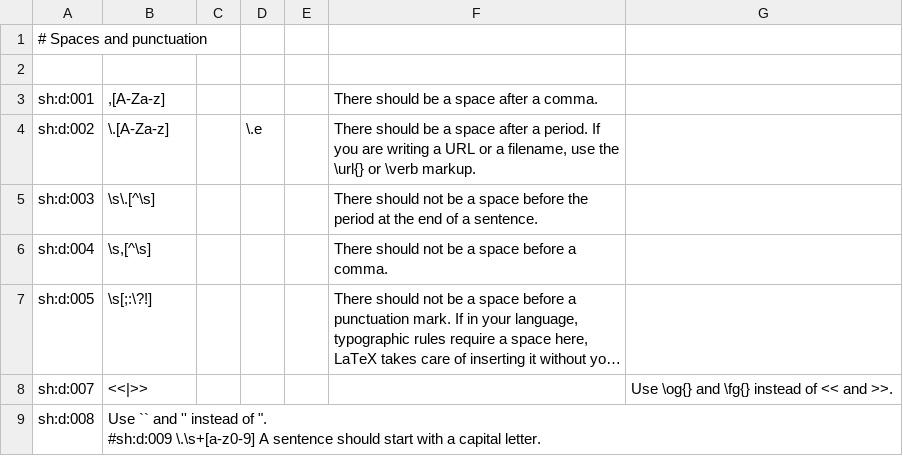
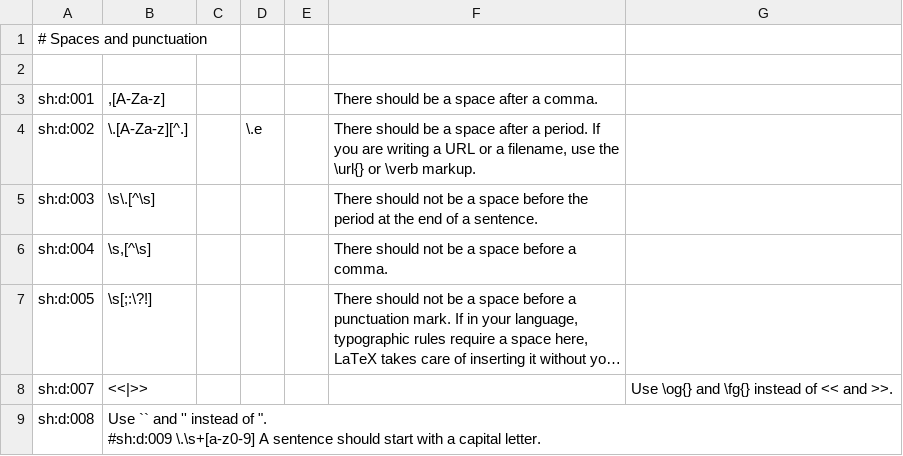
Before and after one commit to sylvainhalle/textidote, a CSV file: Source/Core/src/ca/uqac/lif/textidote/rules/regex-detex.csv, drawn as a sheet; long unchanged cells end in …; the diff names each change by its address in the sheet, - before the commit and + after, or states it on an @@ line.

Commit message:
Rule sh:d:002 does not raise warning when the period is inside an abbreviation like i.e. or e.g.

```diff
--- a/Source/Core/src/ca/uqac/lif/textidote/rules/regex-detex.csv
+++ b/Source/Core/src/ca/uqac/lif/textidote/rules/regex-detex.csv
-B4: \.[A-Za-z]
+B4: \.[A-Za-z][^.]
```
